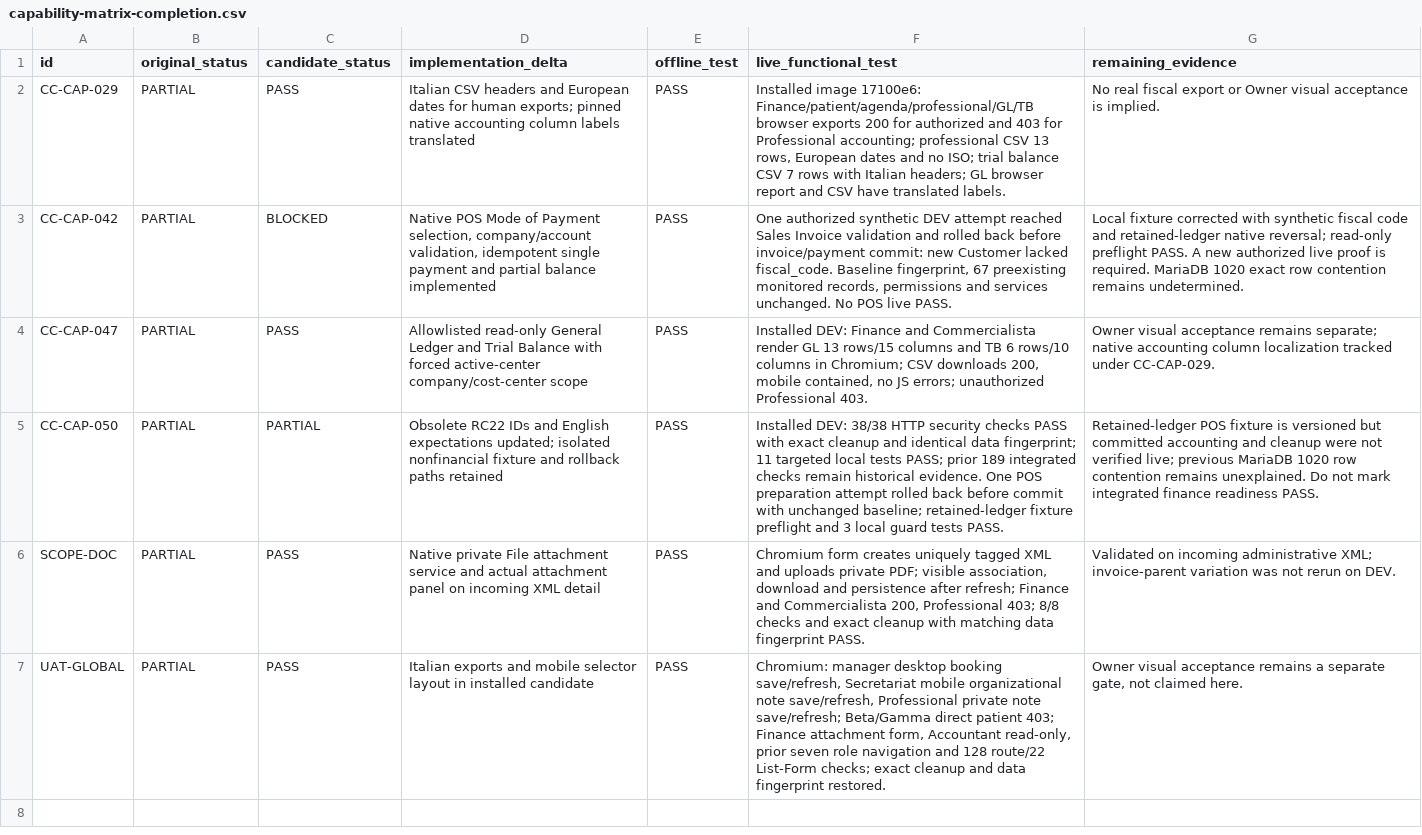
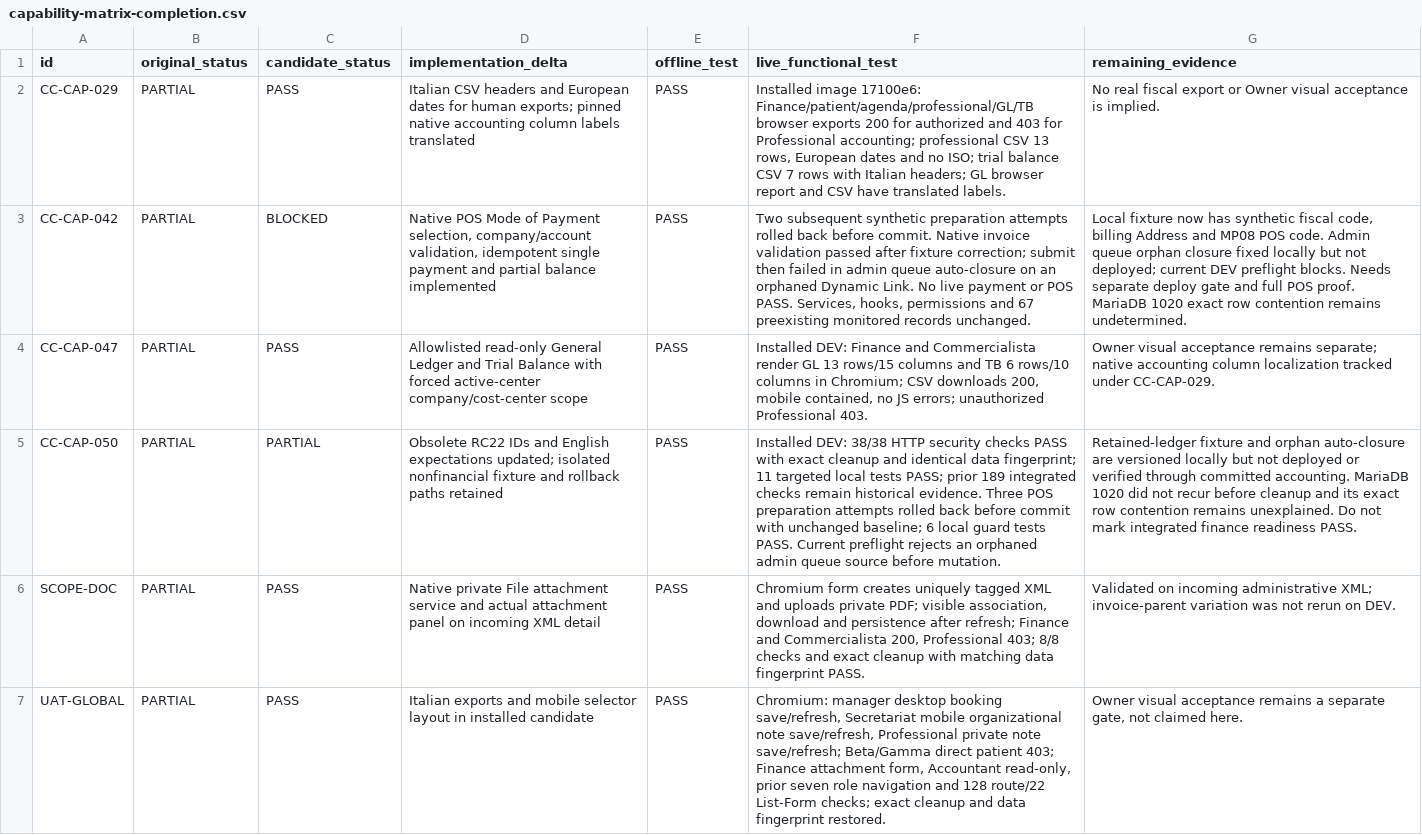
Before and after one commit to 2008hitch-afk/centrochange_core, a CSV file: docs/evidence/mvp-functional-audit/capability-matrix-completion.csv, drawn as a sheet; the diff names each change by its address in the sheet, - before the commit and + after, or states it on an @@ line.

Commit message:
fix(mvp): close orphaned admin queue facts without losing audit

```diff
--- a/docs/evidence/mvp-functional-audit/capability-matrix-completion.csv
+++ b/docs/evidence/mvp-functional-audit/capability-matrix-completion.csv
-F3 (live_functional_test): One authorized synthetic DEV attempt reached Sales Invoice validation and rolled back before invoice/payment commit: new Customer lacked fiscal_code. Baseline fingerprint, 67 preexisting monitored records, permissions and services unchanged. No POS live PASS.
+F3 (live_functional_test): Two subsequent synthetic preparation attempts rolled back before commit. Native invoice validation passed after fixture correction; submit then failed in admin queue auto-closure on an orphaned Dynamic Link. No live payment or POS PASS. Services, hooks, permissions and 67 preexisting monitored records unchanged.
-G3 (remaining_evidence): Local fixture corrected with synthetic fiscal code and retained-ledger native reversal; read-only preflight PASS. A new authorized live proof is required. MariaDB 1020…
+G3 (remaining_evidence): Local fixture now has synthetic fiscal code, billing Address and MP08 POS code. Admin queue orphan closure fixed locally but not deployed; current DEV preflight blocks. Needs separate deploy gate and full POS proof. MariaDB 1020…
-F5 (live_functional_test): …historical evidence. One POS preparation attempt rolled back before commit with unchanged baseline; retained-ledger fixture preflight and 3 local guard tests PASS.
+F5 (live_functional_test): …historical evidence. Three POS preparation attempts rolled back before commit with unchanged baseline; 6 local guard tests PASS. Current preflight rejects an orphaned admin queue source before mutation.
-G5 (remaining_evidence): Retained-ledger POS fixture is versioned but committed accounting and cleanup were not verified live; previous MariaDB 1020 row contention…
+G5 (remaining_evidence): Retained-ledger fixture and orphan auto-closure are versioned locally but not deployed or verified through committed accounting. MariaDB 1020 did not recur before cleanup and its exact row contention…
```
Also changed, not shown: 5 other files.
